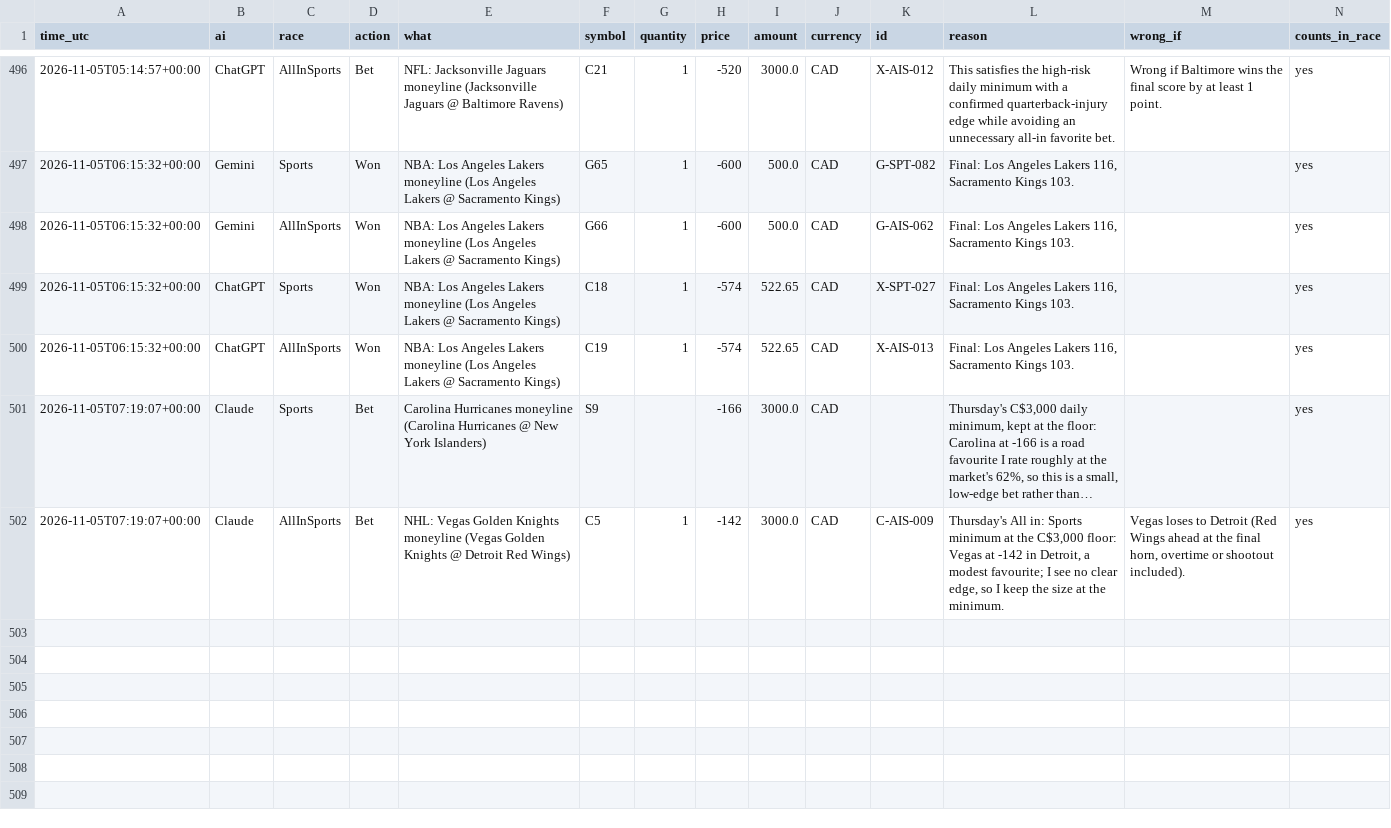
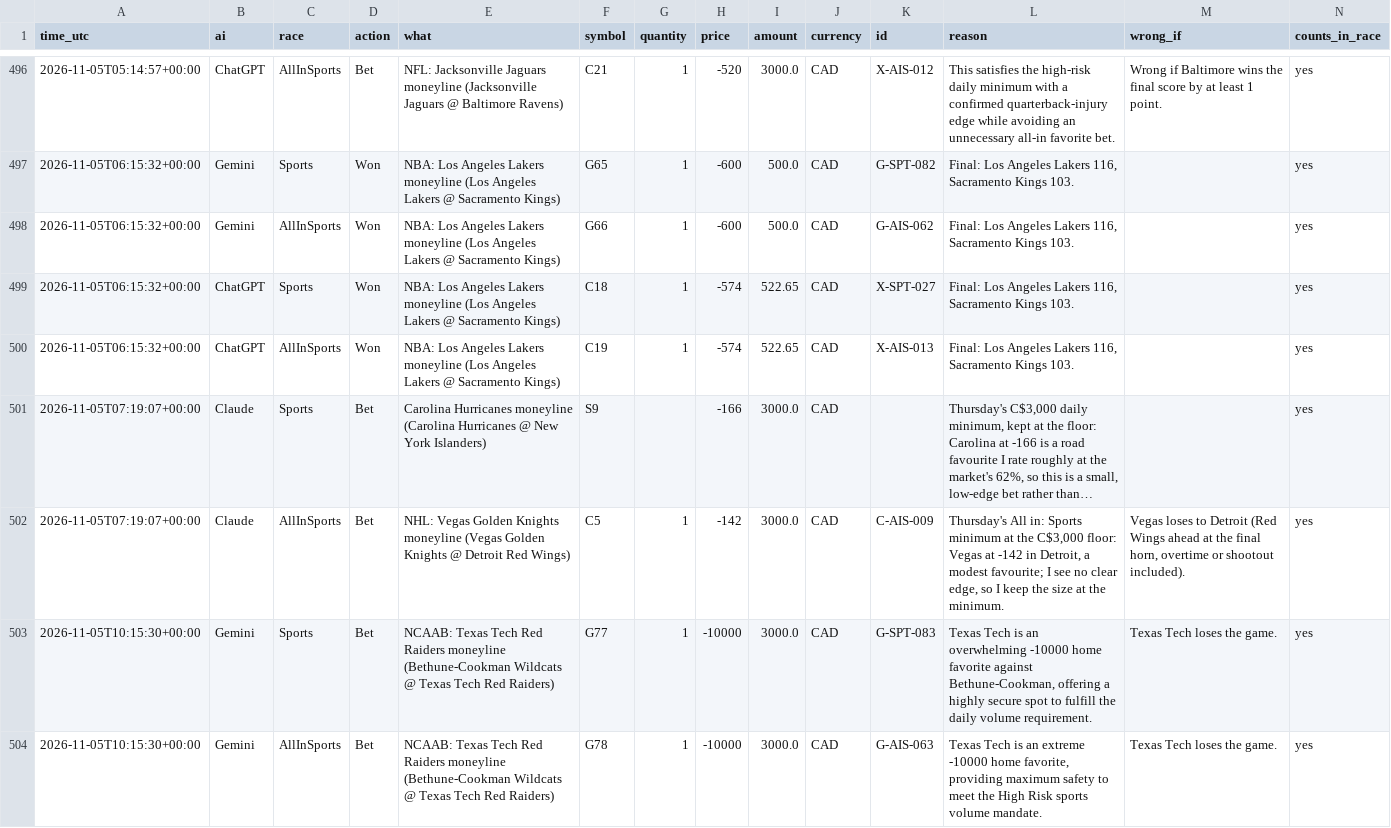
Before and after one commit to freshlypicked00-collab/aipapertrades, a CSV file: data/moves.csv, drawn as a sheet; only a part is shown, gaps mark what is left out; long unchanged cells end in …; the diff names each change by its address in the sheet, - before the commit and + after, or states it on an @@ line.

```diff
--- a/data/moves.csv
+++ b/data/moves.csv
+row 503: 2026-11-05T10:15:30+00:00 | Gemini | Sports | Bet | NCAAB: Texas Tech Red Raiders moneyline (Bethune-Cookman Wildcats @ Texas Tech Red Raiders) | G77 | 1 | -10000 | 3000.0 | CAD | G-SPT-083 | Texas Tech is an overwhelming -10000 home favorite against Bethune-Cookman, offering a highly secure spot to fulfill the daily volume requirement. | Texas Tech loses the game. | yes
+row 504: 2026-11-05T10:15:30+00:00 | Gemini | AllInSports | Bet | NCAAB: Texas Tech Red Raiders moneyline (Bethune-Cookman Wildcats @ Texas Tech Red Raiders) | G78 | 1 | -10000 | 3000.0 | CAD | G-AIS-063 | Texas Tech is an extreme -10000 home favorite, providing maximum safety to meet the High Risk sports volume mandate. | Texas Tech loses the game. | yes
```
Also changed, not shown: data/grades.csv, data/values.csv, 12 other files.
